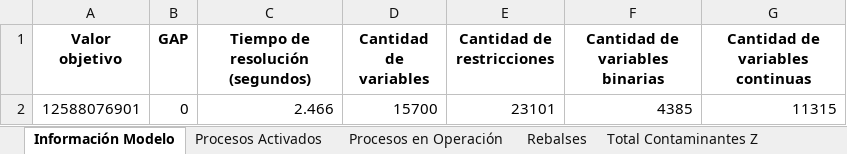
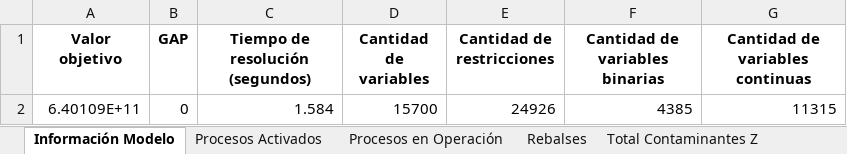
Before and after one commit to LucasReds/Entrega2Opti, an Excel workbook: Resultados_Optimizacion.xlsx, sheet Información Modelo, drawn as a sheet; values as stored, in another font and other column widths than the file's, no borders; the diff names each change by its address in the sheet, - before the commit and + after, or states it on an @@ line.

```diff
--- a/Resultados_Optimizacion.xlsx (sheet Información Modelo)
+++ b/Resultados_Optimizacion.xlsx (sheet Información Modelo)
-A2 (Valor objetivo): 12588076901
+A2 (Valor objetivo): 6.40109E+11
-C2 (Tiempo de resolución (segundos)): 2.466
+C2 (Tiempo de resolución (segundos)): 1.584
-E2 (Cantidad de restricciones): 23101
+E2 (Cantidad de restricciones): 24926
```
Also changed, not shown: sheet Procesos en Operación, sheet Procesos Activados, sheet Concentraciones, sheet Total Contaminantes Z, other sheet tabs, Resultados_eficiencia_0.80.xlsx, Resultados_eficiencia_0.90.xlsx, 23 other files.
